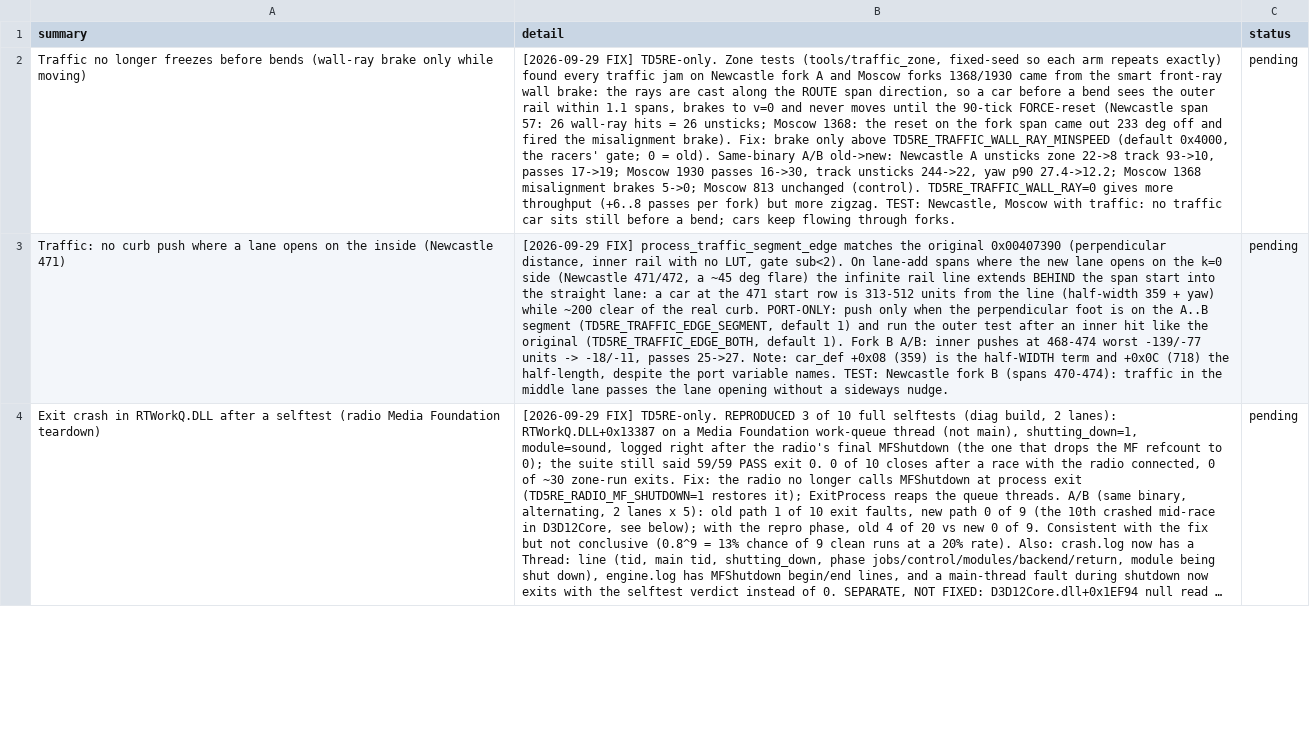
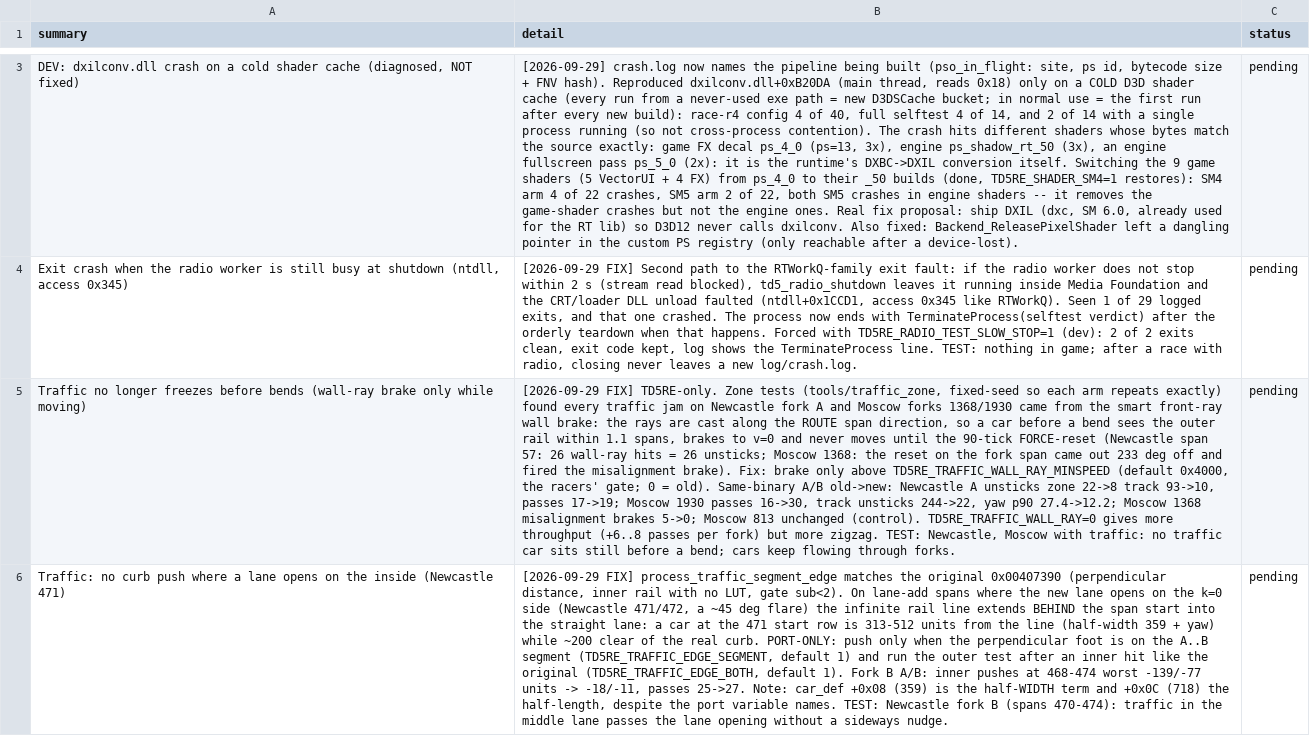
Before and after one commit to nanofives/TD5RE, a CSV file: td5mod/src/td5re/pending_to_test.csv, drawn as a sheet; only a part is shown, gaps mark what is left out; the shorter side is filled out with more unchanged rows; long unchanged cells end in …; the diff covers the shown part only; the diff names each change by its address in the sheet, - before the commit and + after, or states it on an @@ line.

```diff
--- a/td5mod/src/td5re/pending_to_test.csv
+++ b/td5mod/src/td5re/pending_to_test.csv
+row 3: DEV: dxilconv.dll crash on a cold shader cache (diagnosed, NOT fixed) | [2026-09-29] crash.log now names the pipeline being built (pso_in_flight: site, ps id, bytecode size + FNV hash). Reproduced dxilconv.dll+0xB20DA (main thread, reads 0x18) only on a COLD D3D shader cache (every run from a never-used exe path = new D3DSCache bucket; in normal use = the first run after every new build): race-r4 config 4 of 40, full selftest 4 of 14, and 2 of 14 with a single process running (so not cross-process contention). The crash hits different shaders whose bytes match the source exactly: game FX decal ps_4_0 (ps=13, 3x), engine ps_shadow_rt_50 (3x), an engine fullscreen pass ps_5_0 (2x): it is the runtime's DXBC->DXIL conversion itself. Switching the 9 game shaders (5 VectorUI + 4 FX) from ps_4_0 to their _50 builds (done, TD5RE_SHADER_SM4=1 restores): SM4 arm 4 of 22 crashes, SM5 arm 2 of 22, both SM5 crashes in engine shaders -- it removes the game-shader crashes but not the engine ones. Real fix proposal: ship DXIL (dxc, SM 6.0, already used for the RT lib) so D3D12 never calls dxilconv. Also fixed: Backend_ReleasePixelShader left a dangling pointer in the custom PS registry (only reachable after a device-lost). | pending
+row 4: Exit crash when the radio worker is still busy at shutdown (ntdll, access 0x345) | [2026-09-29 FIX] Second path to the RTWorkQ-family exit fault: if the radio worker does not stop within 2 s (stream read blocked), td5_radio_shutdown leaves it running inside Media Foundation and the CRT/loader DLL unload faulted (ntdll+0x1CCD1, access 0x345 like RTWorkQ). Seen 1 of 29 logged exits, and that one crashed. The process now ends with TerminateProcess(selftest verdict) after the orderly teardown when that happens. Forced with TD5RE_RADIO_TEST_SLOW_STOP=1 (dev): 2 of 2 exits clean, exit code kept, log shows the TerminateProcess line. TEST: nothing in game; after a race with radio, closing never leaves a new log/crash.log. | pending
```
Also changed, not shown: 1 added row elsewhere in this file, 9 other files.
